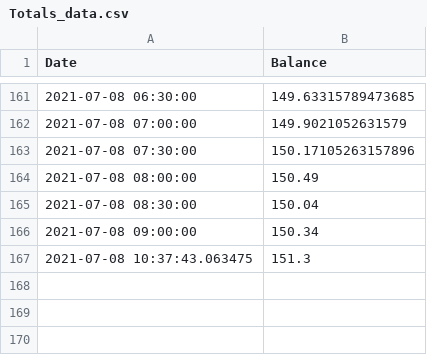
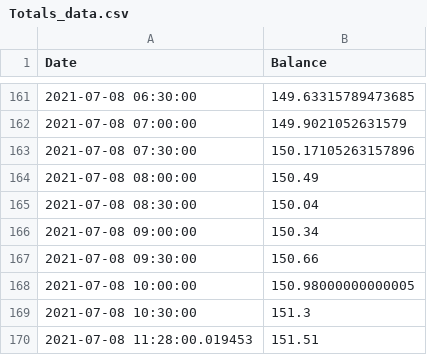
Before and after one commit to Jack-Weeks/CryptoTracker, a CSV file: docs/graphing/data/Totals_data.csv, drawn as a sheet; only a part is shown, gaps mark what is left out.

```diff
--- a/docs/graphing/data/Totals_data.csv
+++ b/docs/graphing/data/Totals_data.csv
@@ -166,2 +166,5 @@ Date,Balance
 2021-07-08 09:00:00,150.34
-2021-07-08 10:37:43.063475,151.3
+2021-07-08 09:30:00,150.66
+2021-07-08 10:00:00,150.98000000000005
+2021-07-08 10:30:00,151.3
+2021-07-08 11:28:00.019453,151.51
```
Also changed, not shown: docs/graphing/data/AR_analysis.csv, docs/graphing/data/CGN_analysis.csv, 24 other files.
